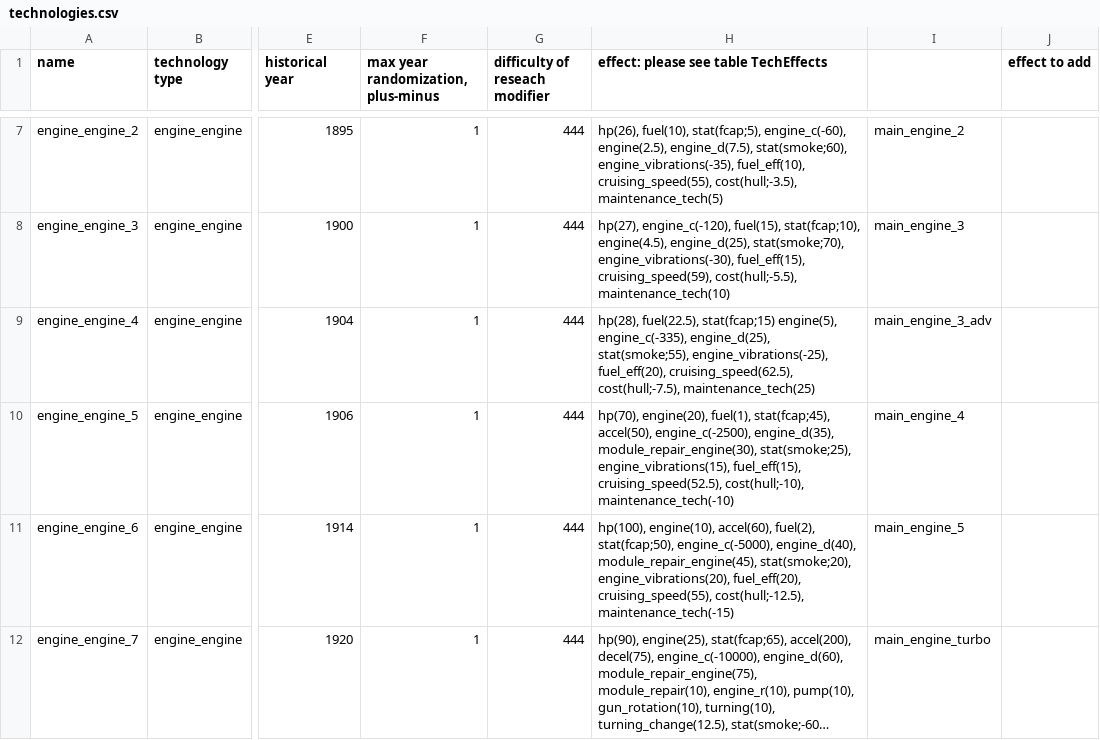
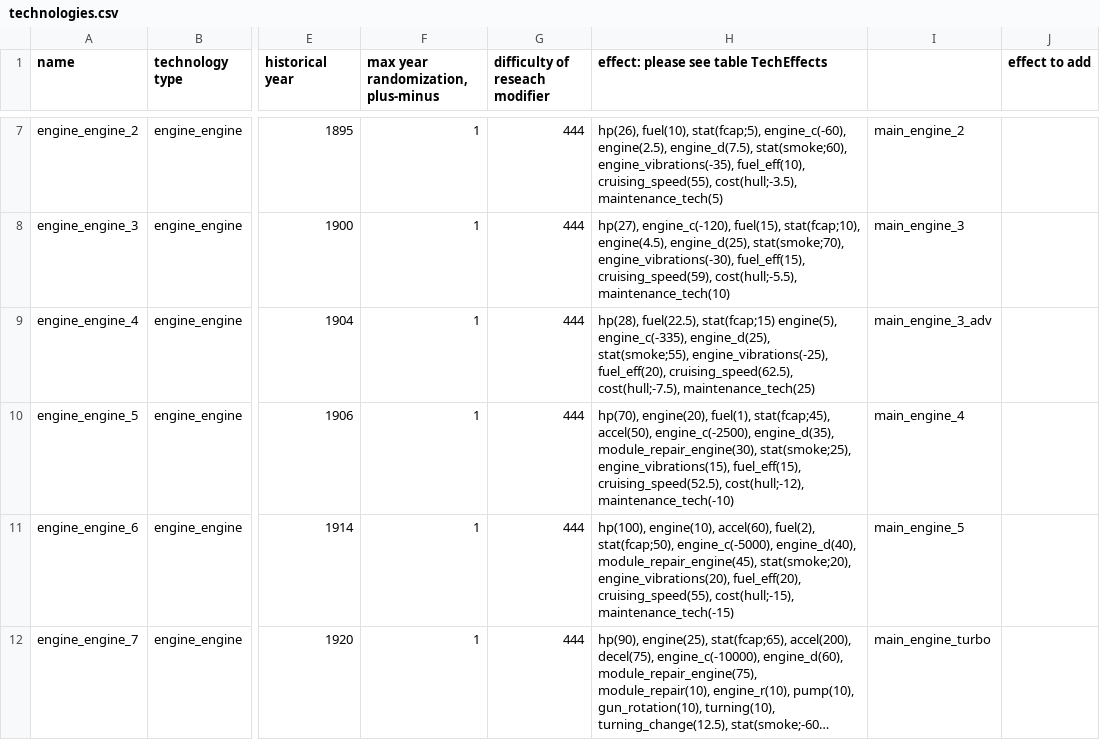
Before and after one commit to KlaudiuszLedwoch/Iron-Admiral, a CSV file: payload/Mods/technologies.csv, drawn as a sheet; only a part is shown, gaps mark what is left out; long unchanged cells end in …; the diff covers the shown part only; the diff names each change by its address in the sheet, - before the commit and + after, or states it on an @@ line.

Commit message:
Data from DIP GG 1.3.6 HF1 merged into our own files: hulls and towers (parts), event 15, engine hull cost and hull obsolescence (technologies), crew pool of colonies (params), mount fixes (mounts, our casemate calibres kept), Scandinavia and Byzantium descriptions

```diff
--- a/payload/Mods/technologies.csv
+++ b/payload/Mods/technologies.csv
-H10: …fuel_eff(15), cruising_speed(52.5), cost(hull;-10), maintenance_tech(-10)
+H10: …fuel_eff(15), cruising_speed(52.5), cost(hull;-12), maintenance_tech(-10)
-H11: …fuel_eff(20), cruising_speed(55), cost(hull;-12.5), maintenance_tech(-15)
+H11: …fuel_eff(20), cruising_speed(55), cost(hull;-15), maintenance_tech(-15)
```
Also changed, not shown: 3 edited cells elsewhere in this file, payload/Mods/events.csv, payload/Mods/params_override.csv, 3 other files.
